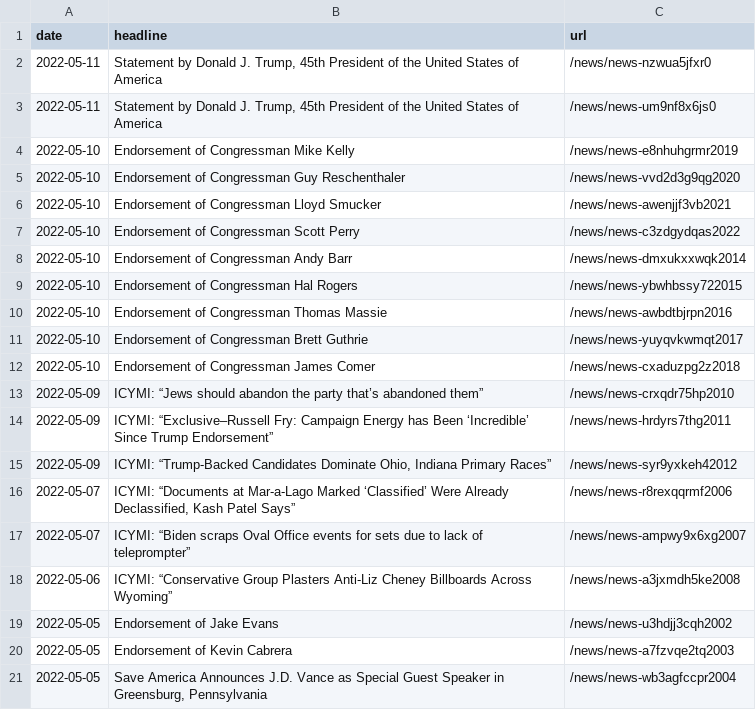
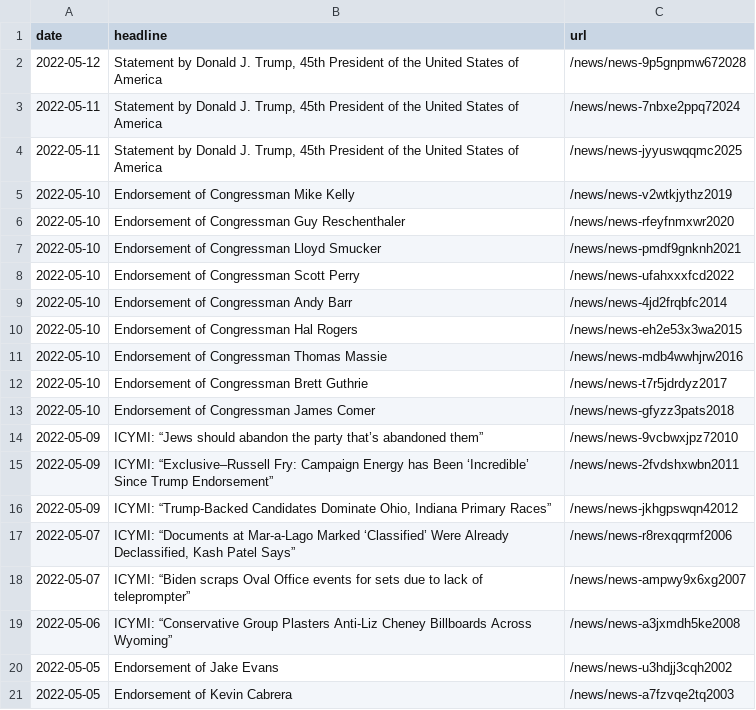
Before and after one commit to gridviz/trump-releases, a CSV file: data/all_endorsements_urls.csv, drawn as a sheet.

```diff
--- a/data/all_endorsements_urls.csv
+++ b/data/all_endorsements_urls.csv
@@ -1,16 +1,17 @@
 date,headline,url
-2022-05-11,"Statement by Donald J. Trump, 45th President of the United States of America",/news/news-nzwua5jfxr0
-2022-05-11,"Statement by Donald J. Trump, 45th President of the United States of America",/news/news-um9nf8x6js0
-2022-05-10,Endorsement of Congressman Mike Kelly,/news/news-e8nhuhgrmr2019
-2022-05-10,Endorsement of Congressman Guy Reschenthaler,/news/news-vvd2d3g9qg2020
-2022-05-10,Endorsement of Congressman Lloyd Smucker,/news/news-awenjjf3vb2021
-2022-05-10,Endorsement of Congressman Scott Perry,/news/news-c3zdgydqas2022
-2022-05-10,Endorsement of Congressman Andy Barr,/news/news-dmxukxxwqk2014
-2022-05-10,Endorsement of Congressman Hal Rogers,/news/news-ybwhbssy722015
-2022-05-10,Endorsement of Congressman Thomas Massie,/news/news-awbdtbjrpn2016
-2022-05-10,Endorsement of Congressman Brett Guthrie,/news/news-yuyqvkwmqt2017
-2022-05-10,Endorsement of Congressman James Comer,/news/news-cxaduzpg2z2018
-2022-05-09,ICYMI: “Jews should abandon the party that’s abandoned them”,/news/news-crxqdr75hp2010
-2022-05-09,ICYMI: “Exclusive–Russell Fry: Campaign Energy has Been ‘Incredible’ Since Trump Endorsement”,/news/news-hrdyrs7thg2011
-2022-05-09,"ICYMI: “Trump-Backed Candidates Dominate Ohio, Indiana Primary Races”",/news/news-syr9yxkeh42012
+2022-05-12,"Statement by Donald J. Trump, 45th President of the United States of America",/news/news-9p5gnpmw672028
+2022-05-11,"Statement by Donald J. Trump, 45th President of the United States of America",/news/news-7nbxe2ppq72024
+2022-05-11,"Statement by Donald J. Trump, 45th President of the United States of America",/news/news-jyyuswqqmc2025
+2022-05-10,Endorsement of Congressman Mike Kelly,/news/news-v2wtkjythz2019
+2022-05-10,Endorsement of Congressman Guy Reschenthaler,/news/news-rfeyfnmxwr2020
+2022-05-10,Endorsement of Congressman Lloyd Smucker,/news/news-pmdf9gnknh2021
+2022-05-10,Endorsement of Congressman Scott Perry,/news/news-ufahxxxfcd2022
+2022-05-10,Endorsement of Congressman Andy Barr,/news/news-4jd2frqbfc2014
+2022-05-10,Endorsement of Congressman Hal Rogers,/news/news-eh2e53x3wa2015
+2022-05-10,Endorsement of Congressman Thomas Massie,/news/news-mdb4wwhjrw2016
+2022-05-10,Endorsement of Congressman Brett Guthrie,/news/news-t7r5jdrdyz2017
+2022-05-10,Endorsement of Congressman James Comer,/news/news-gfyzz3pats2018
+2022-05-09,ICYMI: “Jews should abandon the party that’s abandoned them”,/news/news-9vcbwxjpz72010
+2022-05-09,ICYMI: “Exclusive–Russell Fry: Campaign Energy has Been ‘Incredible’ Since Trump Endorsement”,/news/news-2fvdshxwbn2011
+2022-05-09,"ICYMI: “Trump-Backed Candidates Dominate Ohio, Indiana Primary Races”",/news/news-jkhgpswqn42012
 2022-05-07,"ICYMI: “Documents at Mar-a-Lago Marked ‘Classified’ Were Already Declassified, Kash Patel Says”",/news/news-r8rexqqrmf2006
@@ -20,2 +21 @@ date,headline,url
 2022-05-05,Endorsement of Kevin Cabrera,/news/news-a7fzvqe2tq2003
-2022-05-05,"Save America Announces J.D. Vance as Special Guest Speaker in Greensburg, Pennsylvania",/news/news-wb3agfccpr2004
```
Also changed, not shown: data/processed/all_press_releases_archive.csv, data/processed/all_press_releases_latest.csv.
